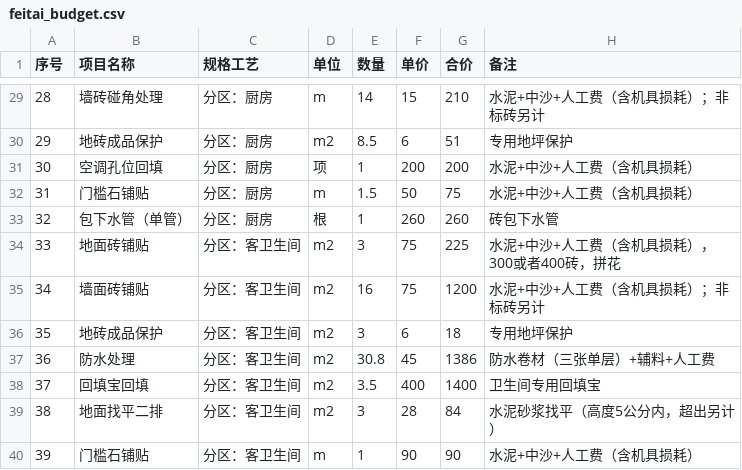
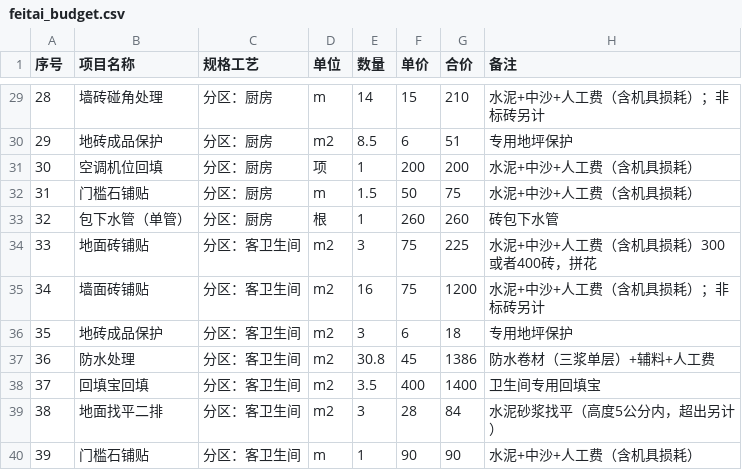
Before and after one commit to cwt66/zhuangmingbai, a CSV file: data/real/feitai_budget.csv, drawn as a sheet; only a part is shown, gaps mark what is left out; the diff covers the shown part only.

```diff
--- a/data/real/feitai_budget.csv
+++ b/data/real/feitai_budget.csv
@@ -30,9 +30,9 @@
 29,地砖成品保护,分区：厨房,m2,8.5,6,51,专用地坪保护
-30,空调孔位回填,分区：厨房,项,1,200,200,水泥+中沙+人工费（含机具损耗）
+30,空调机位回填,分区：厨房,项,1,200,200,水泥+中沙+人工费（含机具损耗）
 31,门槛石铺贴,分区：厨房,m,1.5,50,75,水泥+中沙+人工费（含机具损耗）
 32,包下水管（单管）,分区：厨房,根,1,260,260,砖包下水管
-33,地面砖铺贴,分区：客卫生间,m2,3,75,225,水泥+中沙+人工费（含机具损耗），300或者400砖，拼花
+33,地面砖铺贴,分区：客卫生间,m2,3,75,225,水泥+中沙+人工费（含机具损耗）300或者400砖，拼花
 34,墙面砖铺贴,分区：客卫生间,m2,16,75,1200,水泥+中沙+人工费（含机具损耗）；非标砖另计
 35,地砖成品保护,分区：客卫生间,m2,3,6,18,专用地坪保护
-36,防水处理,分区：客卫生间,m2,30.8,45,1386,防水卷材（三张单层）+辅料+人工费
+36,防水处理,分区：客卫生间,m2,30.8,45,1386,防水卷材（三浆单层）+辅料+人工费
 37,回填宝回填,分区：客卫生间,m2,3.5,400,1400,卫生间专用回填宝
```
Also changed, not shown: 47 edited cells elsewhere in this file, 4 other files.
